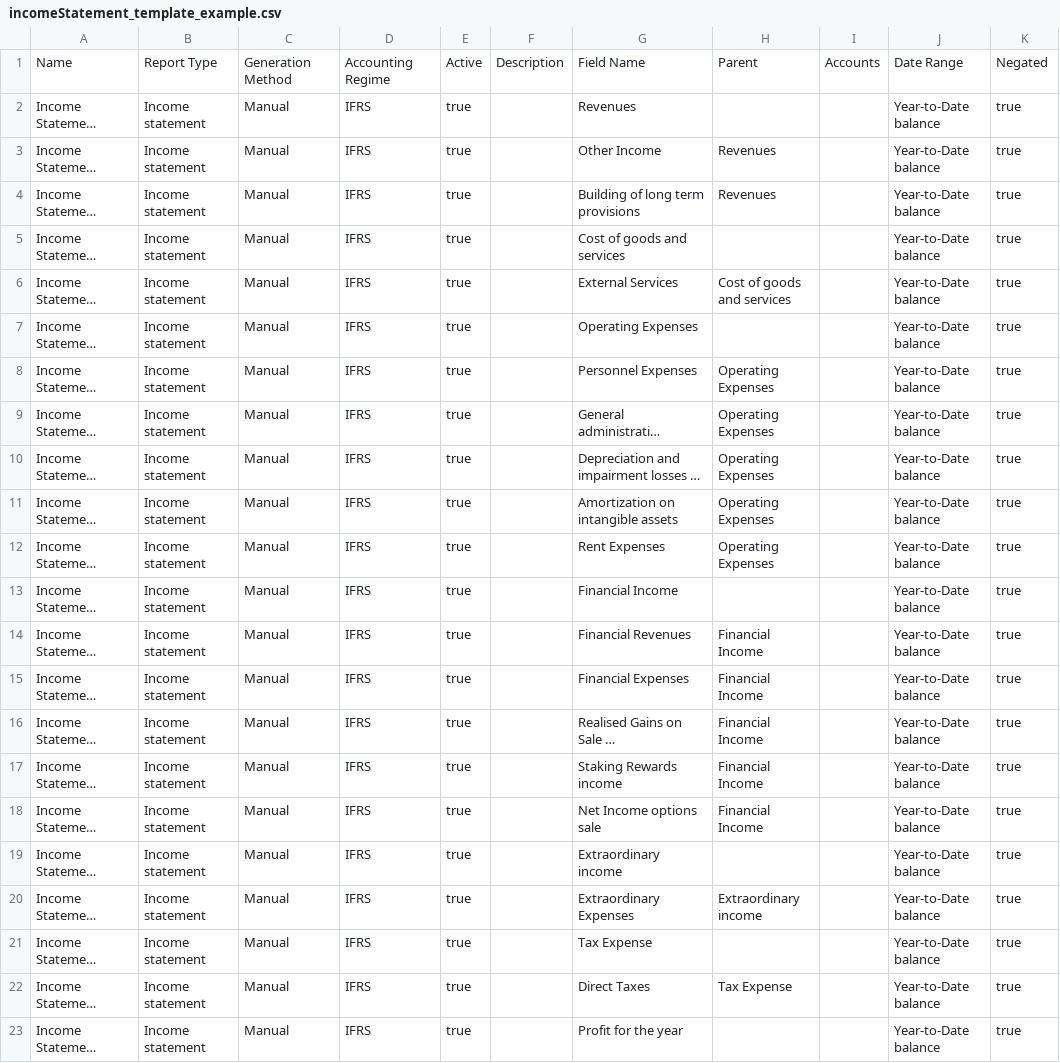
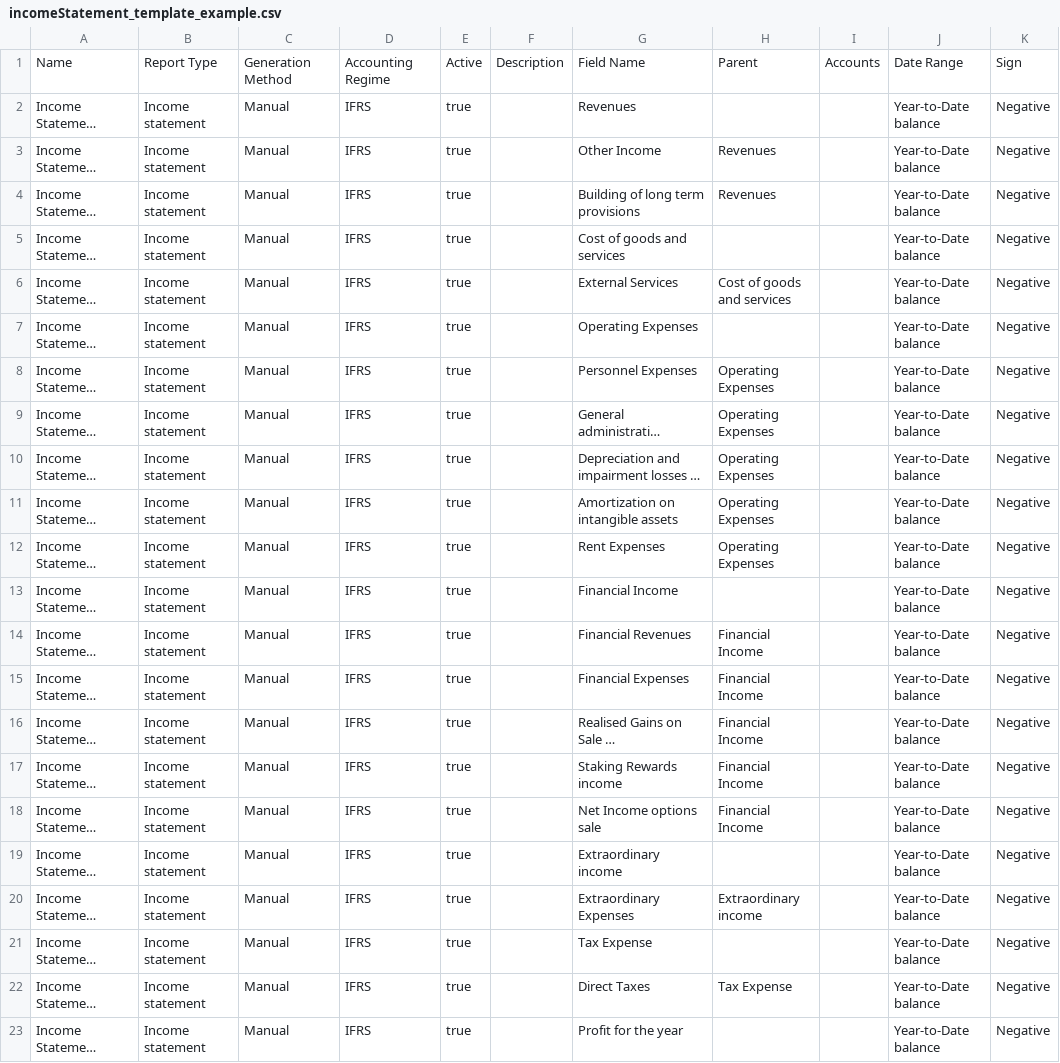
Before and after one commit to cardano-foundation/cf-reeve-platform, a CSV file: docs/examples/reporting/incomeStatement_template_example.csv, drawn as a sheet; long unchanged cells end in …; the diff names each change by its address in the sheet, - before the commit and + after, or states it on an @@ line.

Commit message:
feat: [BE] Update negated field in report template CSV

```diff
--- a/docs/examples/reporting/incomeStatement_template_example.csv
+++ b/docs/examples/reporting/incomeStatement_template_example.csv
-K1: Negated
+K1: Sign
-K2:K23: true
+K2:K23: Negative
```
Also changed, not shown: docs/examples/reporting/report_template_example.csv, 5 other files.
